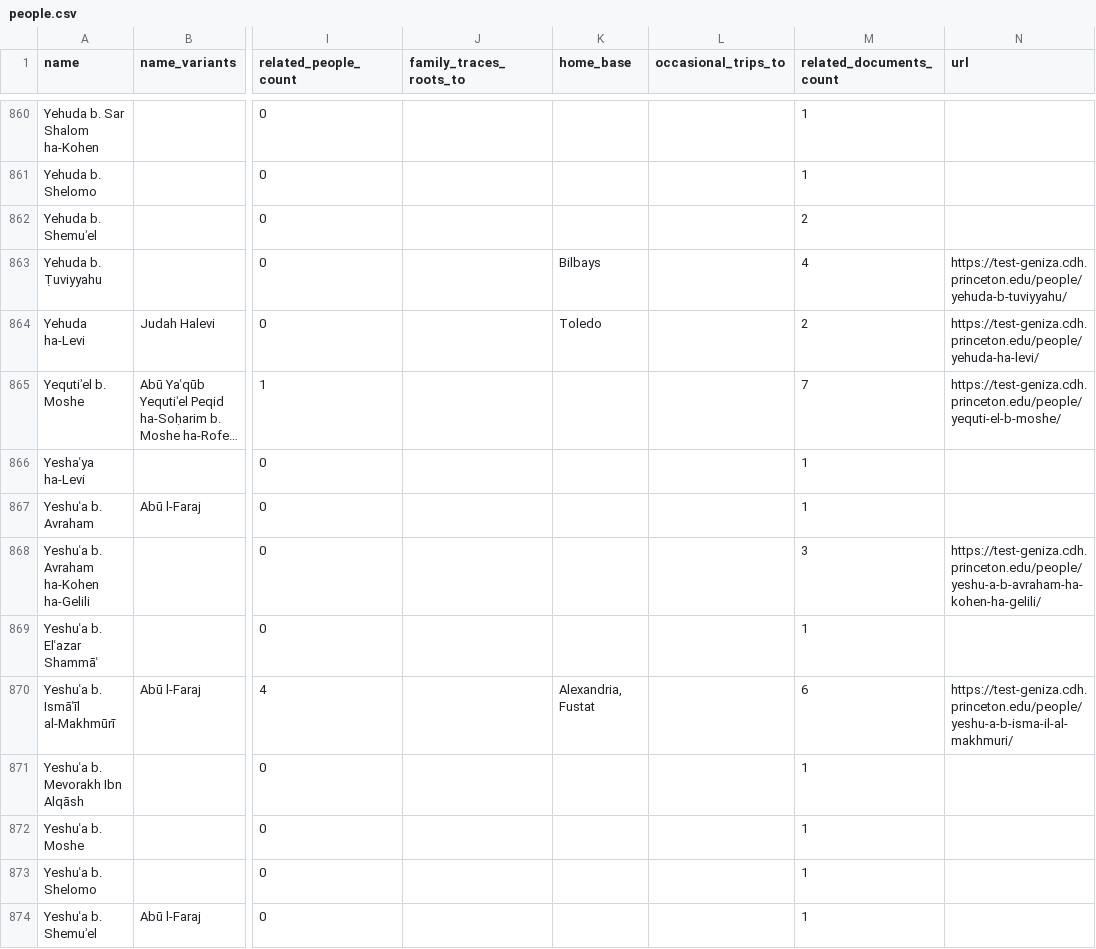
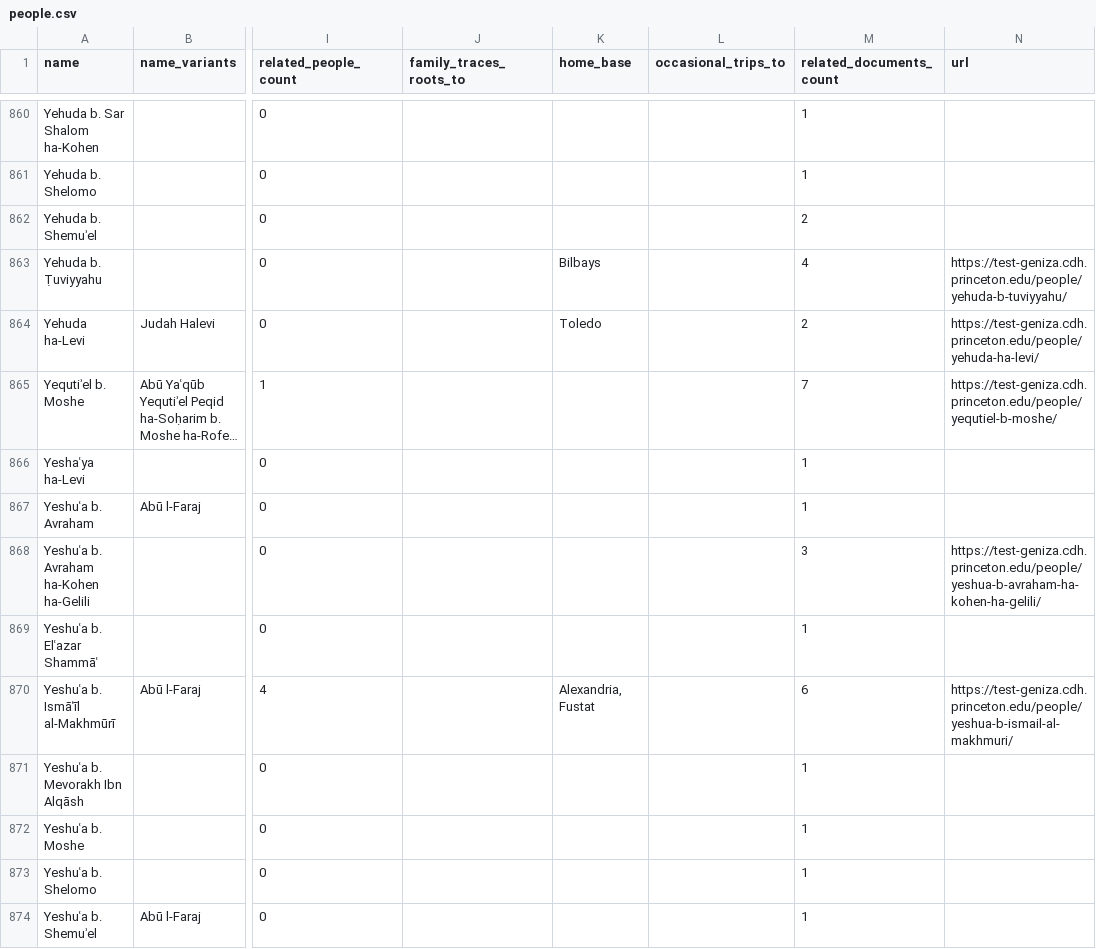
Before and after one commit to Princeton-CDH/test-geniza-metadata, a CSV file: data/people.csv, drawn as a sheet; only a part is shown, gaps mark what is left out; long unchanged cells end in …; the diff covers the shown part only; the diff names each change by its address in the sheet, - before the commit and + after, or states it on an @@ line.

Commit message:
Automated metadata export from PGP - people
Co-authored-by: Ben Silverman <ben@performantsoftware.com>

```diff
--- a/data/people.csv
+++ b/data/people.csv
-N865 (url): https://test-geniza.cdh.princeton.edu/people/yequti-el-b-moshe/
+N865 (url): https://test-geniza.cdh.princeton.edu/people/yequtiel-b-moshe/
-N868 (url): https://test-geniza.cdh.princeton.edu/people/yeshu-a-b-avraham-ha-kohen-ha-gelili/
+N868 (url): https://test-geniza.cdh.princeton.edu/people/yeshua-b-avraham-ha-kohen-ha-gelili/
-N870 (url): https://test-geniza.cdh.princeton.edu/people/yeshu-a-b-isma-il-al-makhmuri/
+N870 (url): https://test-geniza.cdh.princeton.edu/people/yeshua-b-ismail-al-makhmuri/
```
Also changed, not shown: 78 edited cells elsewhere in this file.
